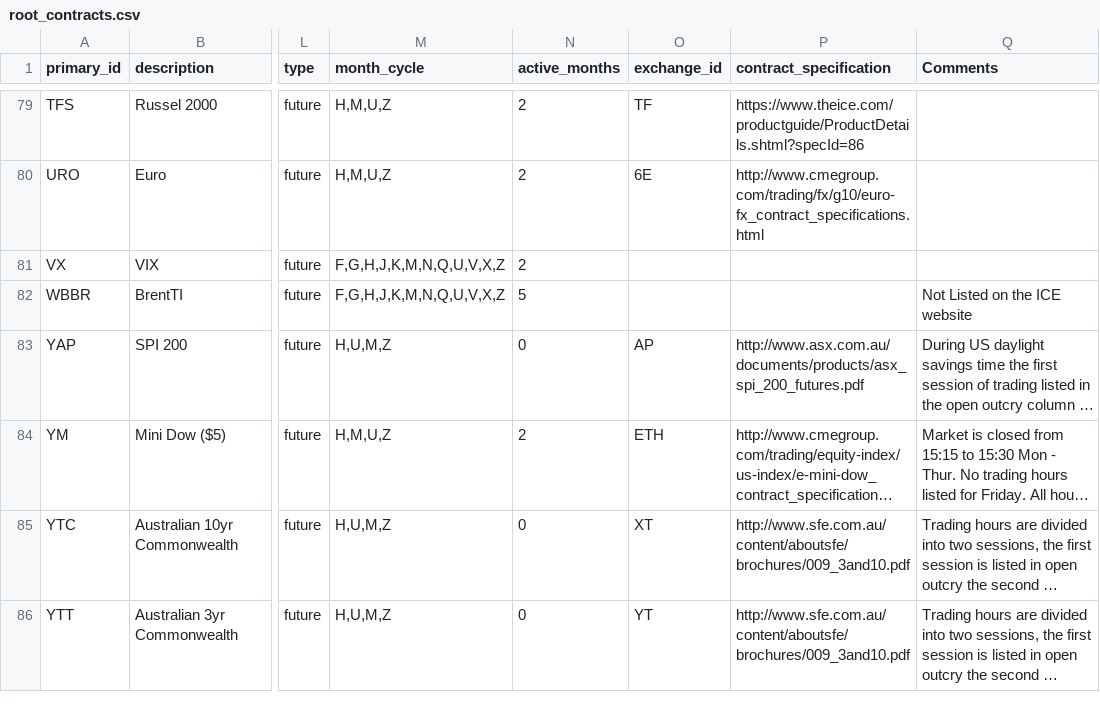
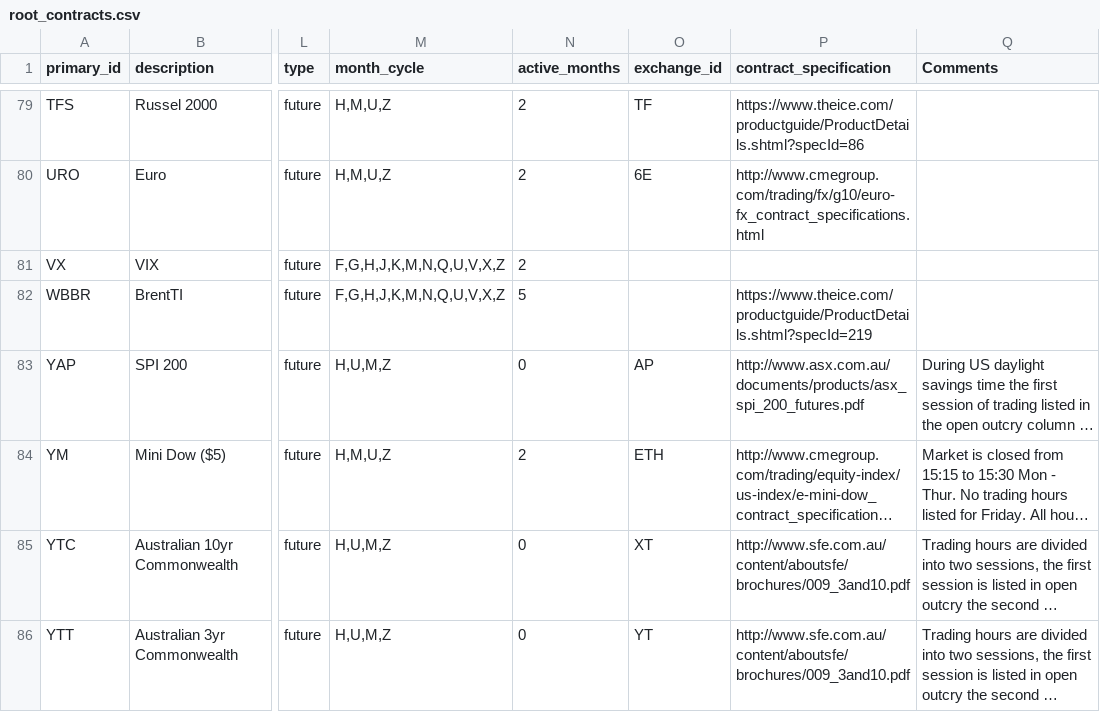
Before and after one commit to gsee/FinancialInstrument, a CSV file: data/root_contracts.csv, drawn as a sheet; only a part is shown, gaps mark what is left out; long unchanged cells end in …; the diff covers the shown part only; the diff names each change by its address in the sheet, - before the commit and + after, or states it on an @@ line.

Commit message:
minor updates to root contracts
git-svn-id: svn://svn.r-forge.r-project.org/svnroot/blotter/pkg/FinancialInstrument@650 edb9625f-4e0d-4859-8d74-9fd3b1da38cb

```diff
--- a/data/root_contracts.csv
+++ b/data/root_contracts.csv
-P82 (contract_specification): (empty)
+P82 (contract_specification): https://www.theice.com/productguide/ProductDetails.shtml?specId=219
-Q82 (Comments): Not Listed on the ICE website
+Q82 (Comments): (empty)
```
Also changed, not shown: 22 edited cells elsewhere in this file.
